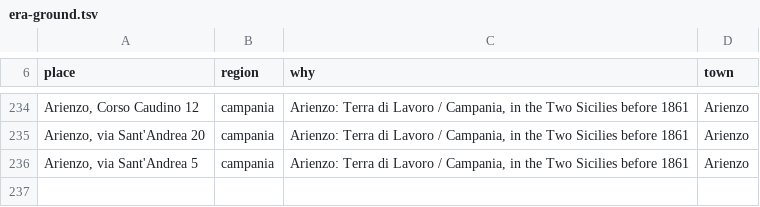
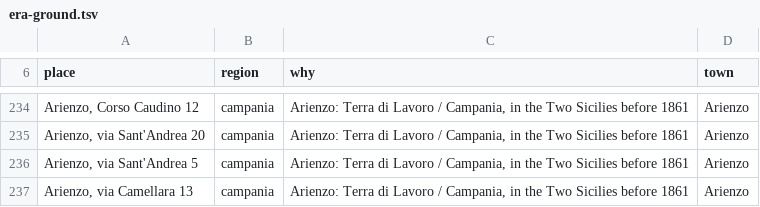
Before and after one commit to daviddef/TheFalco, a TSV file: data/era-ground.tsv, drawn as a sheet; only a part is shown, gaps mark what is left out; the diff names each change by its address in the sheet, - before the commit and + after, or states it on an @@ line.

```diff
--- a/data/era-ground.tsv
+++ b/data/era-ground.tsv
+row 237: Arienzo, via Camellara 13 | campania | Arienzo: Terra di Lavoro / Campania, in the Two Sicilies before 1861 | Arienzo
```
Also changed, not shown: 5 other files.
